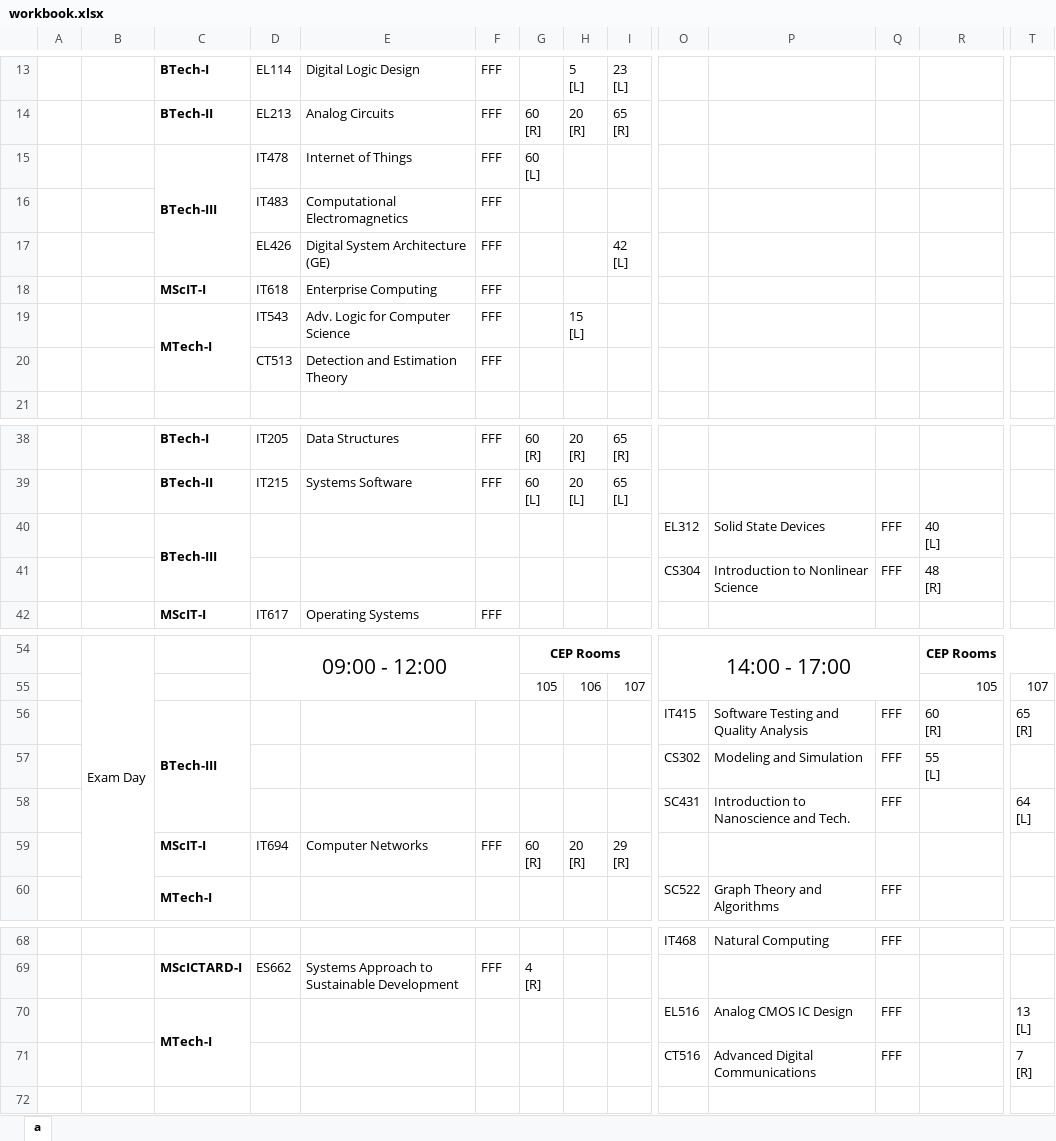
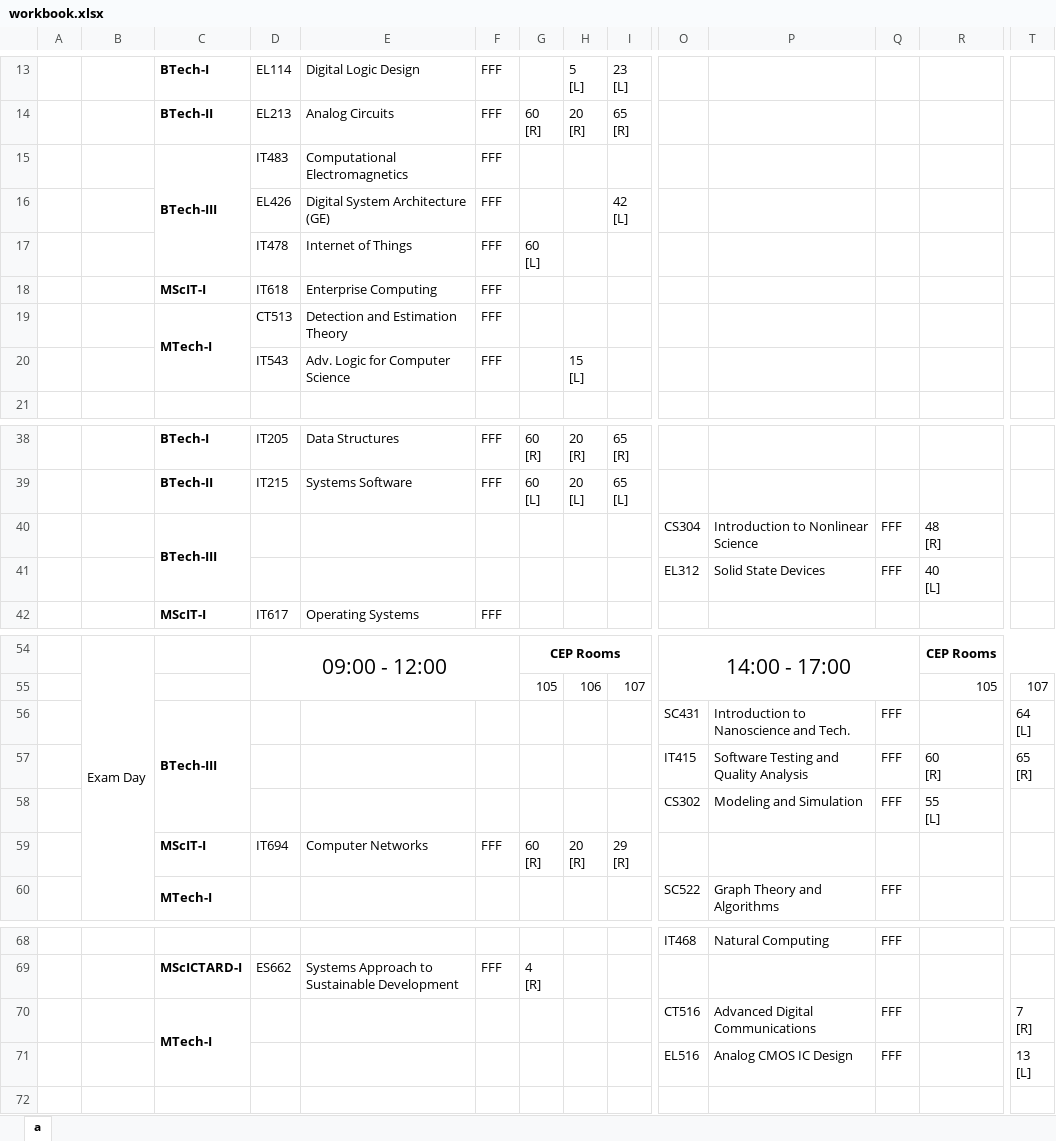
Before and after one commit to abhilashmandaliya/Exam_TimeTable_Scheduler_bySlots_Web_Project, an Excel workbook: src/data/output/workbook.xlsx, sheet a, drawn as a sheet; only a part is shown, gaps mark what is left out; values as stored, in another font and other column widths than the file's, no borders; removed rows and columns are numbered as before the commit, all else as after; rows hold the shown columns only; ↵ is a line break in a cell; the diff names each change by its address in the sheet, - before the commit and + after, or states it on an @@ line.

```diff
--- a/src/data/output/workbook.xlsx (sheet a)
+++ b/src/data/output/workbook.xlsx (sheet a)
-row 15:  |  | BTech-III | IT478 | Internet of Things | FFF | 60 ↵ [L]
-C15: (empty)
+C15: BTech-III
+C15:C17 merged
+row 17:  |  |  | IT478 | Internet of Things | FFF | 60 ↵ [L]
-row 19:  |  | MTech-I | IT543 | Adv. Logic for Computer Science | FFF |  | 15 ↵ [L]
-C19: (empty)
+C19: MTech-I
+C19:C20 merged
+row 20:  |  |  | IT543 | Adv. Logic for Computer Science | FFF |  | 15 ↵ [L]
-row 40:  |  | BTech-III |  |  |  |  |  |  | EL312 | Solid State Devices | FFF | 40 ↵ [L]
-C40: (empty)
+C40: BTech-III
+C40:C41 merged
+row 41:  |  |  |  |  |  |  |  |  | EL312 | Solid State Devices | FFF | 40 ↵ [L]
+row 56:  |  | BTech-III |  |  |  |  |  |  | SC431 | Introduction to Nanoscience and Tech. | FFF |  | 64 ↵ [L]
-C57: BTech-III
+C57: (empty)
-C56:C58 merged
-row 58:  |  |  |  |  |  |  |  |  | SC431 | Introduction to Nanoscience and Tech. | FFF |  | 64 ↵ [L]
-row 70:  |  | MTech-I |  |  |  |  |  |  | EL516 | Analog CMOS IC Design | FFF |  | 13 ↵ [L]
-C70: (empty)
+C70: MTech-I
+C70:C71 merged
+row 71:  |  |  |  |  |  |  |  |  | EL516 | Analog CMOS IC Design | FFF |  | 13 ↵ [L]
```
Also changed, not shown: 3 other files.
